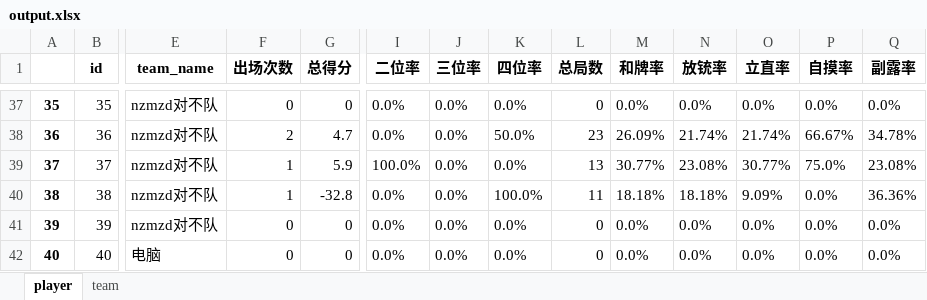
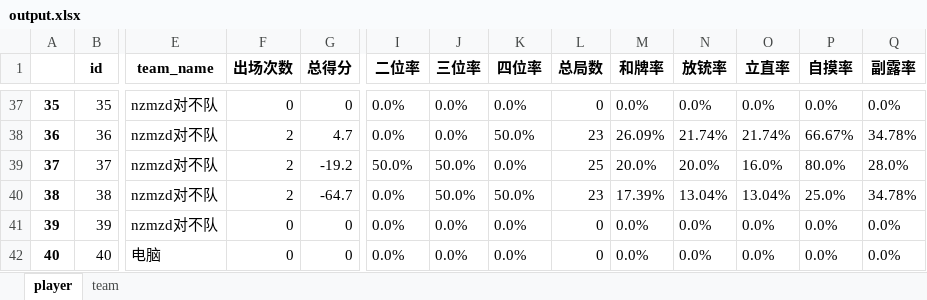
Before and after one commit to czz2000/Dleague3, an Excel workbook: output.xlsx, sheet player, drawn as a sheet; only a part is shown, gaps mark what is left out; values as stored, in another font and other column widths than the file's, no borders; the diff covers the shown part only; the diff names each change by its address in the sheet, - before the commit and + after, or states it on an @@ line.

```diff
--- a/output.xlsx (sheet player)
+++ b/output.xlsx (sheet player)
-F39:F40 (出场次数): 1
+F39:F40 (出场次数): 2
-G39 (总得分): 5.9
+G39 (总得分): -19.2
-I39 (二位率): 100.0%
+I39 (二位率): 50.0%
-J39:J40 (三位率): 0.0%
+J39:J40 (三位率): 50.0%
-L39 (总局数): 13
+L39 (总局数): 25
-M39 (和牌率): 30.77%
+M39 (和牌率): 20.0%
-N39 (放铳率): 23.08%
+N39 (放铳率): 20.0%
-O39 (立直率): 30.77%
+O39 (立直率): 16.0%
-P39 (自摸率): 75.0%
+P39 (自摸率): 80.0%
-Q39 (副露率): 23.08%
+Q39 (副露率): 28.0%
-G40 (总得分): -32.8
+G40 (总得分): -64.7
-K40 (四位率): 100.0%
+K40 (四位率): 50.0%
-L40 (总局数): 11
+L40 (总局数): 23
-M40 (和牌率): 18.18%
+M40 (和牌率): 17.39%
-N40 (放铳率): 18.18%
+N40 (放铳率): 13.04%
-O40 (立直率): 9.09%
+O40 (立直率): 13.04%
-P40 (自摸率): 0.0%
+P40 (自摸率): 25.0%
-Q40 (副露率): 36.36%
+Q40 (副露率): 34.78%
```
Also changed, not shown: 109 edited cells elsewhere in this sheet, sheet team, koala/output.xlsx, player.xlsx, 2 other files.
